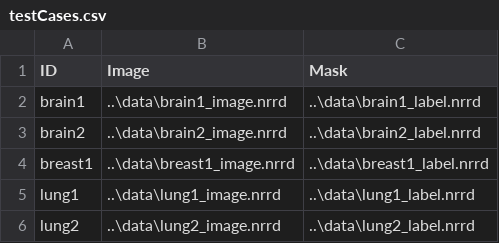
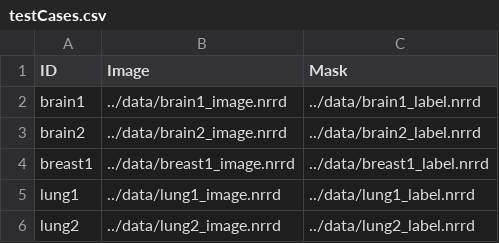
Before and after one commit to AIM-Harvard/pyradiomics, a CSV file: examples/testCases.csv, drawn as a sheet.

Commit message:
BUG: Update paths in testCases.csv
Update the paths in the testCases file to use `/` instead of `\`. This fixes loading the testcases using this file on Linux and Mac.

```diff
--- a/examples/testCases.csv
+++ b/examples/testCases.csv
@@ -1,6 +1,6 @@
 ID,Image,Mask
-brain1,..\data\brain1_image.nrrd,..\data\brain1_label.nrrd
-brain2,..\data\brain2_image.nrrd,..\data\brain2_label.nrrd
-breast1,..\data\breast1_image.nrrd,..\data\breast1_label.nrrd
-lung1,..\data\lung1_image.nrrd,..\data\lung1_label.nrrd
-lung2,..\data\lung2_image.nrrd,..\data\lung2_label.nrrd
+brain1,../data/brain1_image.nrrd,../data/brain1_label.nrrd
+brain2,../data/brain2_image.nrrd,../data/brain2_label.nrrd
+breast1,../data/breast1_image.nrrd,../data/breast1_label.nrrd
+lung1,../data/lung1_image.nrrd,../data/lung1_label.nrrd
+lung2,../data/lung2_image.nrrd,../data/lung2_label.nrrd
```
